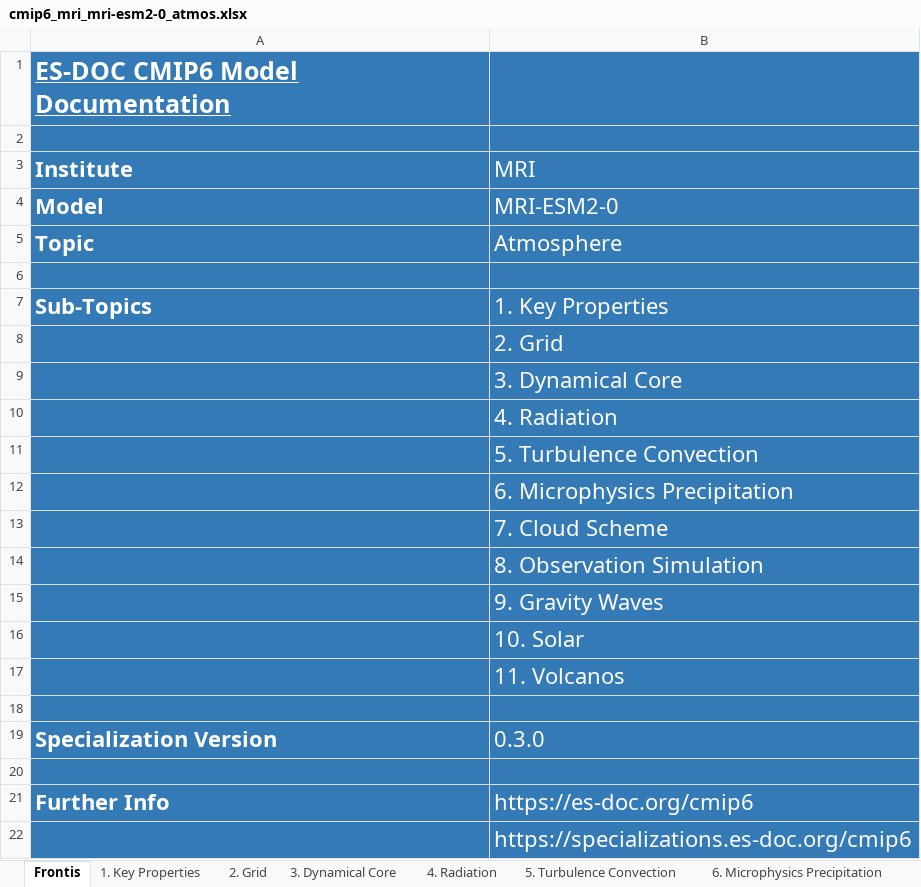
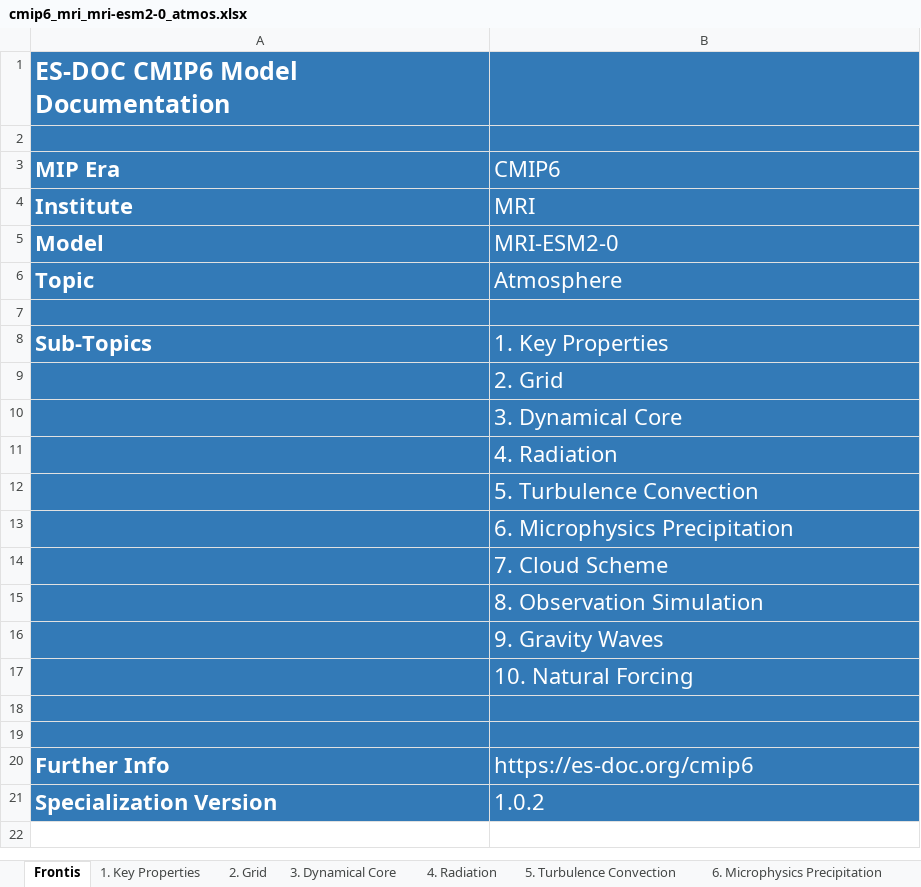
Before and after one commit to ES-DOC-INSTITUTIONAL/mri, an Excel workbook: cmip6/models/mri-esm2-0/cmip6_mri_mri-esm2-0_atmos.xlsx, sheet Frontis, drawn as a sheet; values as stored, in another font and other column widths than the file's, no borders; removed rows and columns are numbered as before the commit, all else as after; the diff names each change by its address in the sheet, - before the commit and + after, or states it on an @@ line.

```diff
--- a/cmip6/models/mri-esm2-0/cmip6_mri_mri-esm2-0_atmos.xlsx (sheet Frontis)
+++ b/cmip6/models/mri-esm2-0/cmip6_mri_mri-esm2-0_atmos.xlsx (sheet Frontis)
-A1 underline: on
+A1 underline: off
+row 3: MIP Era | CMIP6
-B17: 10. Solar
+B17: 10. Natural Forcing
-row 17:  | 11. Volcanos
-row 19: Specialization Version | 0.3.0
-row 22:  | https://specializations.es-doc.org/cmip6
+row 21: Specialization Version | 1.0.2
```
Also changed, not shown: sheet 4. Radiation, sheet 3. Dynamical Core, sheet 7. Cloud Scheme, sheet 5. Turbulence Convection, sheet 1. Key Properties, sheet 9. Gravity Waves, 4 more sheets, other sheet tabs, hidden cells, cmip6/models/mri-agcm3-2/cmip6_mri_mri-agcm3-2_aerosol.xlsx, cmip6/models/mri-agcm3-2/cmip6_mri_mri-agcm3-2_atmos.xlsx, 35 other files.
